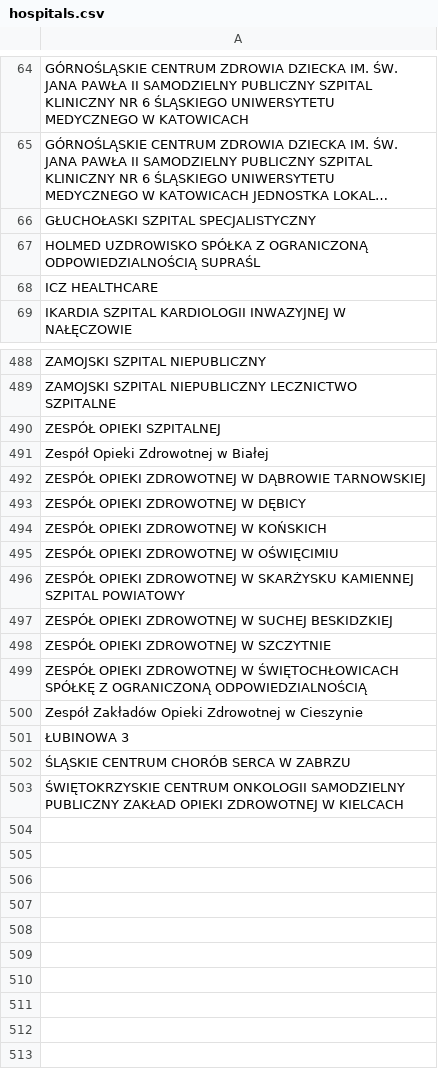
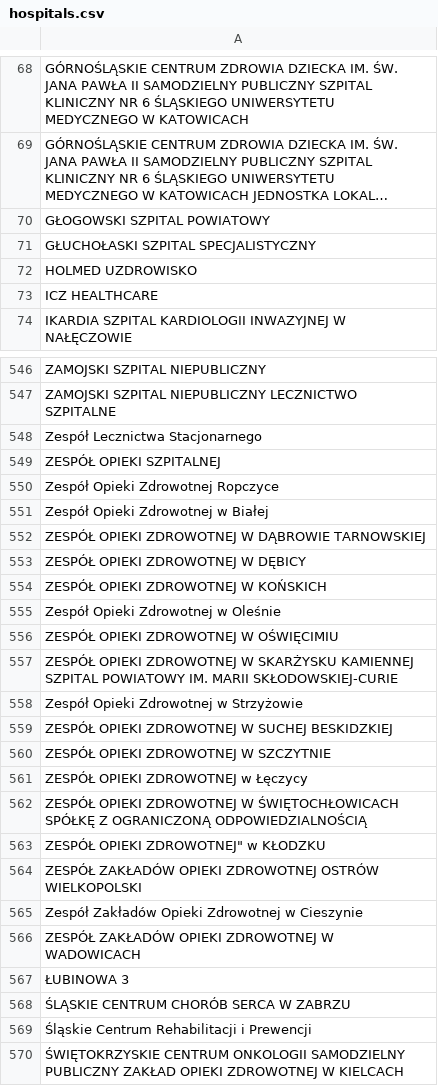
Before and after one commit to marek-olejniczak/nlp-ner, a CSV file: data/hospitals.csv, drawn as a sheet; only a part is shown, gaps mark what is left out; long unchanged cells end in …; addresses are those after the commit; the diff covers the shown part only; the diff names each change by its address in the sheet, - before the commit and + after, or states it on an @@ line.

```diff
--- a/data/hospitals.csv
+++ b/data/hospitals.csv
+row 70: GŁOGOWSKI SZPITAL POWIATOWY
-A72: HOLMED UZDROWISKO SPÓŁKA Z OGRANICZONĄ ODPOWIEDZIALNOŚCIĄ SUPRAŚL
+A72: HOLMED UZDROWISKO
+row 548: Zespół Lecznictwa Stacjonarnego
+row 550: Zespół Opieki Zdrowotnej Ropczyce
+row 555: Zespół Opieki Zdrowotnej w Oleśnie
-A557: …SZPITAL POWIATOWY
+A557: …SZPITAL POWIATOWY IM. MARII SKŁODOWSKIEJ-CURIE
+row 558: Zespół Opieki Zdrowotnej w Strzyżowie
+row 561: ZESPÓŁ OPIEKI ZDROWOTNEJ w Łęczycy
+row 563: ZESPÓŁ OPIEKI ZDROWOTNEJ" w KŁODZKU
+row 564: ZESPÓŁ ZAKŁADÓW OPIEKI ZDROWOTNEJ OSTRÓW WIELKOPOLSKI
+row 566: ZESPÓŁ ZAKŁADÓW OPIEKI ZDROWOTNEJ W WADOWICACH
+row 569: Śląskie Centrum Rehabilitacji i Prewencji
```
Also changed, not shown: 67 added rows, 10 removed rows and 22 edited cells elsewhere in this file, 2 other files.
